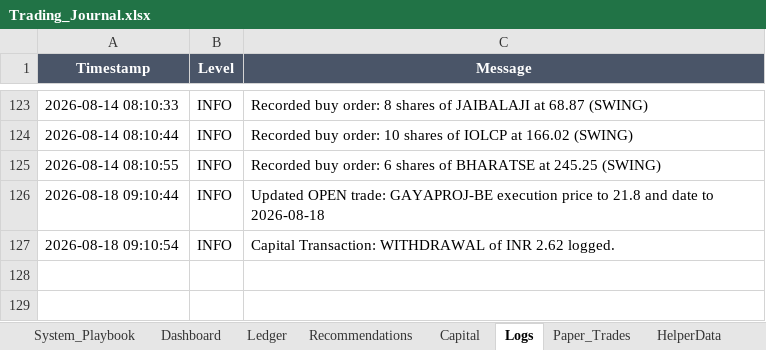
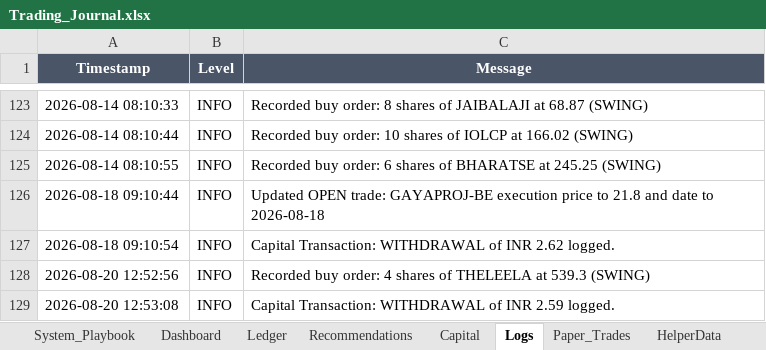
Before and after one commit to SyedTousifMasood/HalaalTrading, an Excel workbook: Trading_Journal.xlsx, sheet Logs, drawn as a sheet; only a part is shown, gaps mark what is left out; values as stored, in another font and other column widths than the file's, no borders; the diff names each change by its address in the sheet, - before the commit and + after, or states it on an @@ line.

```diff
--- a/Trading_Journal.xlsx (sheet Logs)
+++ b/Trading_Journal.xlsx (sheet Logs)
+row 128: 2026-08-20 12:52:56 | INFO | Recorded buy order: 4 shares of THELEELA at 539.3 (SWING)
+row 129: 2026-08-20 12:53:08 | INFO | Capital Transaction: WITHDRAWAL of INR 2.59 logged.
```
Also changed, not shown: sheet Dashboard, sheet Ledger, sheet Capital, hidden cells, charts or pictures, 5 other files.
